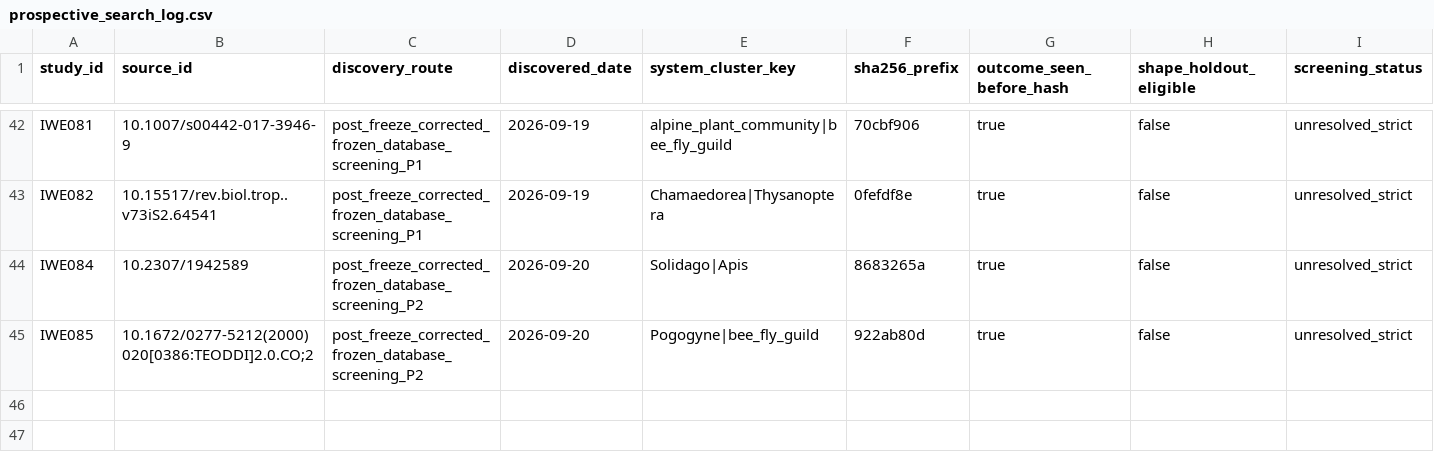
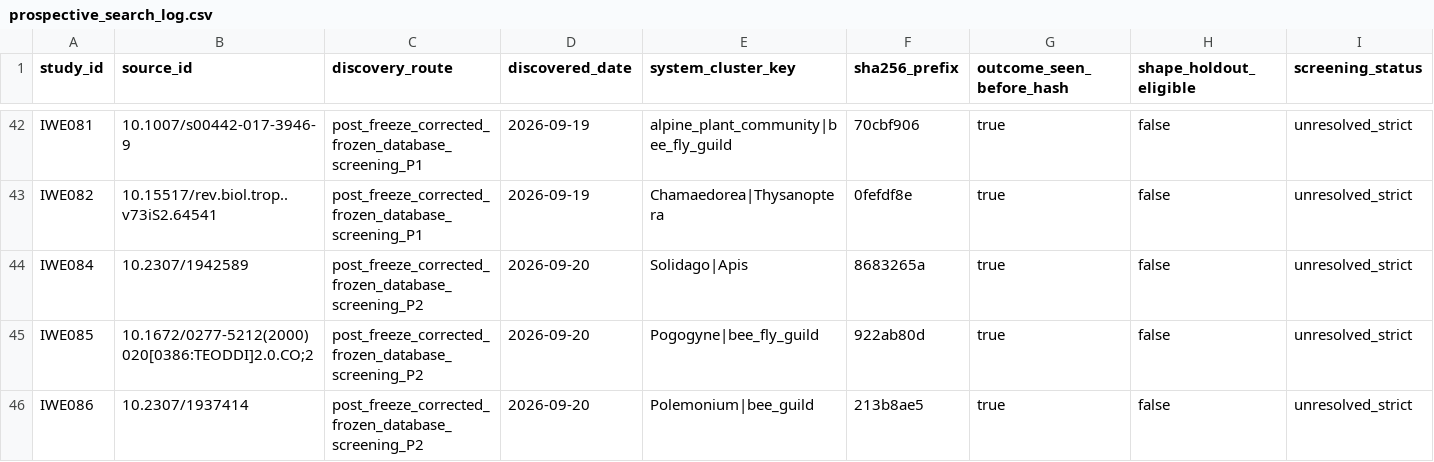
Before and after one commit to zuizui0223/iwe, a CSV file: data/registry/prospective_search_log.csv, drawn as a sheet; only a part is shown, gaps mark what is left out; rows hold the shown columns only; the diff names each change by its address in the sheet, - before the commit and + after, or states it on an @@ line.

Commit message:
research: register Polemonium strict mutualist bridge

```diff
--- a/data/registry/prospective_search_log.csv
+++ b/data/registry/prospective_search_log.csv
+row 46: IWE086 | 10.2307/1937414 | post_freeze_corrected_frozen_database_screening_P2 | 2026-09-20 | Polemonium|bee_guild | 213b8ae5 | true | false | unresolved_strict
```
